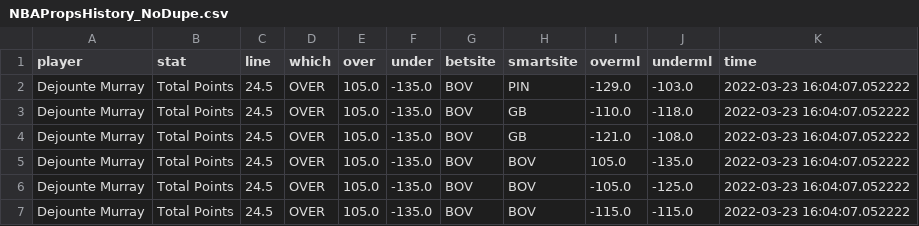
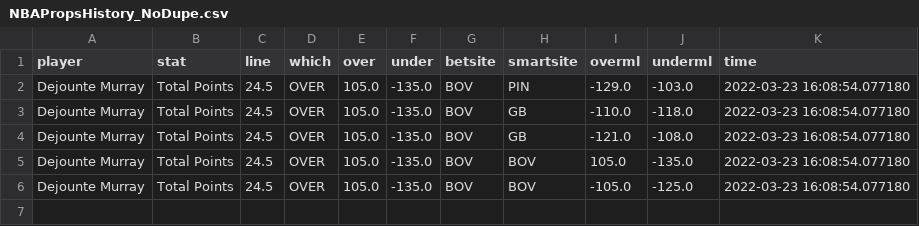
Before and after one commit to BShim92/Public, a CSV file: NBAPropsHistory_NoDupe.csv, drawn as a sheet.

```diff
--- a/NBAPropsHistory_NoDupe.csv
+++ b/NBAPropsHistory_NoDupe.csv
@@ -1,7 +1,6 @@
 player,stat,line,which,over,under,betsite,smartsite,overml,underml,time
-Dejounte Murray,Total Points,24.5,OVER,105.0,-135.0,BOV,PIN,-129.0,-103.0,2022-03-23 16:04:07.052222
-Dejounte Murray,Total Points,24.5,OVER,105.0,-135.0,BOV,GB,-110.0,-118.0,2022-03-23 16:04:07.052222
-Dejounte Murray,Total Points,24.5,OVER,105.0,-135.0,BOV,GB,-121.0,-108.0,2022-03-23 16:04:07.052222
-Dejounte Murray,Total Points,24.5,OVER,105.0,-135.0,BOV,BOV,105.0,-135.0,2022-03-23 16:04:07.052222
-Dejounte Murray,Total Points,24.5,OVER,105.0,-135.0,BOV,BOV,-105.0,-125.0,2022-03-23 16:04:07.052222
-Dejounte Murray,Total Points,24.5,OVER,105.0,-135.0,BOV,BOV,-115.0,-115.0,2022-03-23 16:04:07.052222
+Dejounte Murray,Total Points,24.5,OVER,105.0,-135.0,BOV,PIN,-129.0,-103.0,2022-03-23 16:08:54.077180
+Dejounte Murray,Total Points,24.5,OVER,105.0,-135.0,BOV,GB,-110.0,-118.0,2022-03-23 16:08:54.077180
+Dejounte Murray,Total Points,24.5,OVER,105.0,-135.0,BOV,GB,-121.0,-108.0,2022-03-23 16:08:54.077180
+Dejounte Murray,Total Points,24.5,OVER,105.0,-135.0,BOV,BOV,105.0,-135.0,2022-03-23 16:08:54.077180
+Dejounte Murray,Total Points,24.5,OVER,105.0,-135.0,BOV,BOV,-105.0,-125.0,2022-03-23 16:08:54.077180
```
Also changed, not shown: NBAProps.csv, NBAPropsHistory.csv.
